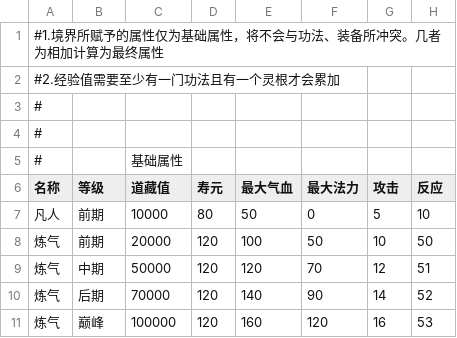
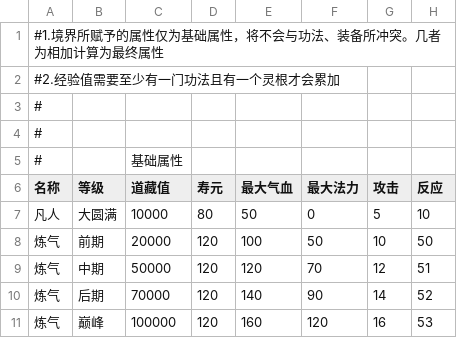
Before and after one commit to HaliWYC/TaiXuDaoCangLu, a CSV file: Assets/GameData/Character/JingjieData/境界.csv, drawn as a sheet; only a part is shown; the diff names each change by its address in the sheet, - before the commit and + after, or states it on an @@ line.

```diff
--- a/Assets/GameData/Character/JingjieData/境界.csv
+++ b/Assets/GameData/Character/JingjieData/境界.csv
-B7 (等级): 前期
+B7 (等级): 大圆满
```
Also changed, not shown: 3 other files.
